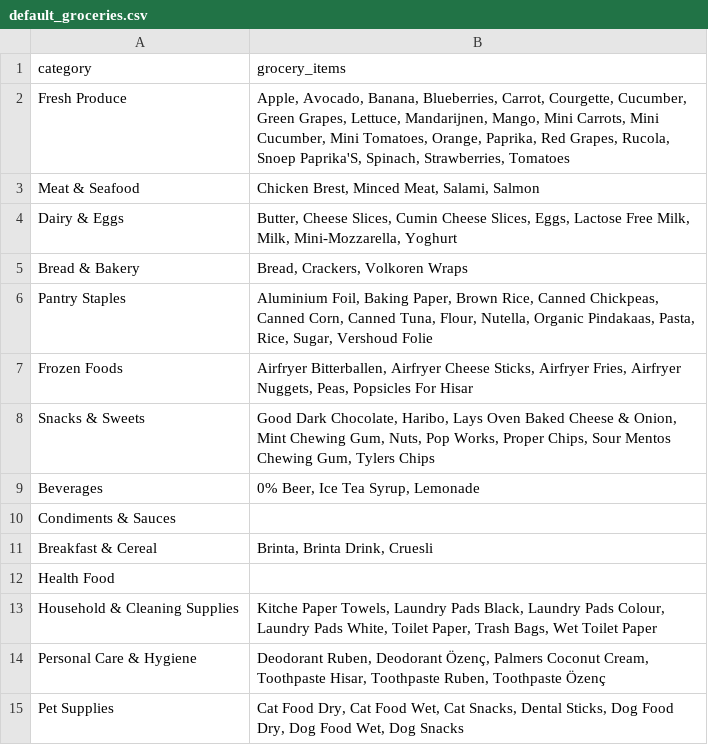
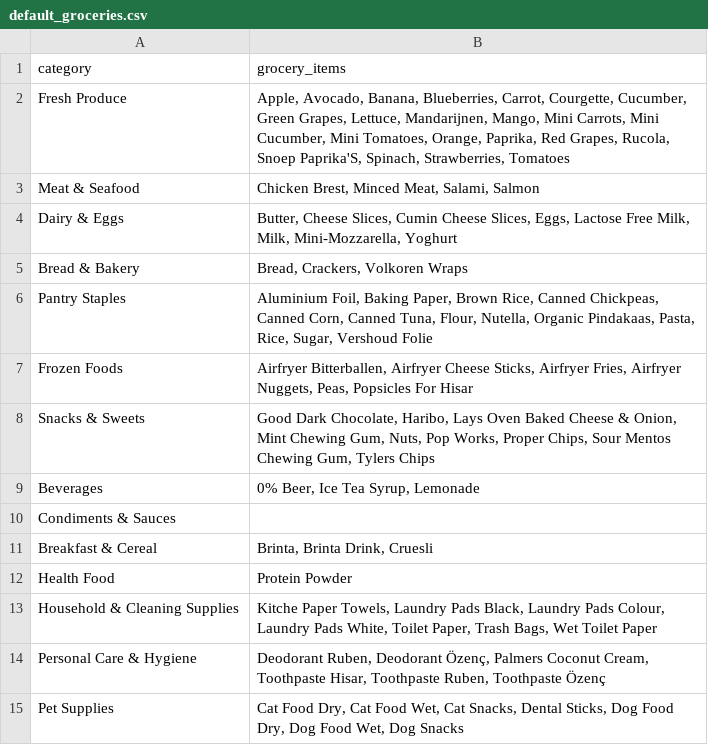
Before and after one commit to Ruben-du-Pon/Python_Cursus, a CSV file: web_grocery_list/default_groceries.csv, drawn as a sheet.

```diff
--- a/web_grocery_list/default_groceries.csv
+++ b/web_grocery_list/default_groceries.csv
@@ -11,3 +11,3 @@ Condiments & Sauces;
 Breakfast & Cereal;Brinta, Brinta Drink, Cruesli
-Health Food;
+Health Food;Protein Powder
 Household & Cleaning Supplies;Kitche Paper Towels, Laundry Pads Black, Laundry Pads Colour, Laundry Pads White, Toilet Paper, Trash Bags, Wet Toilet Paper
```
Also changed, not shown: 3 other files.
